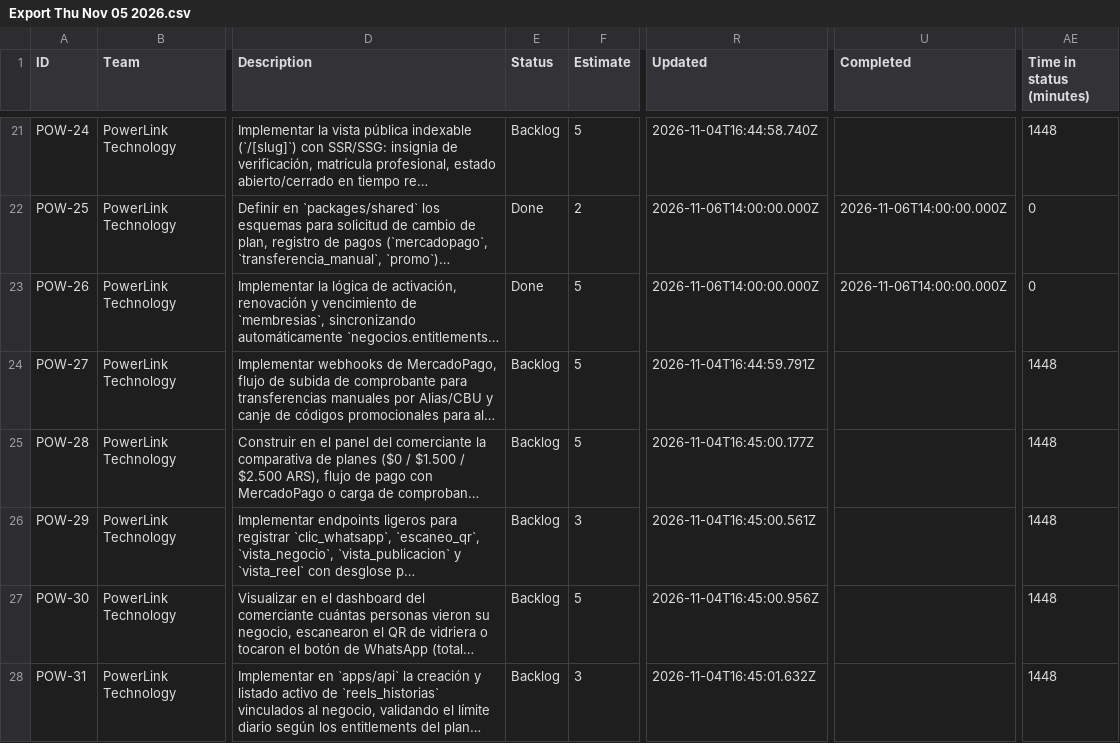
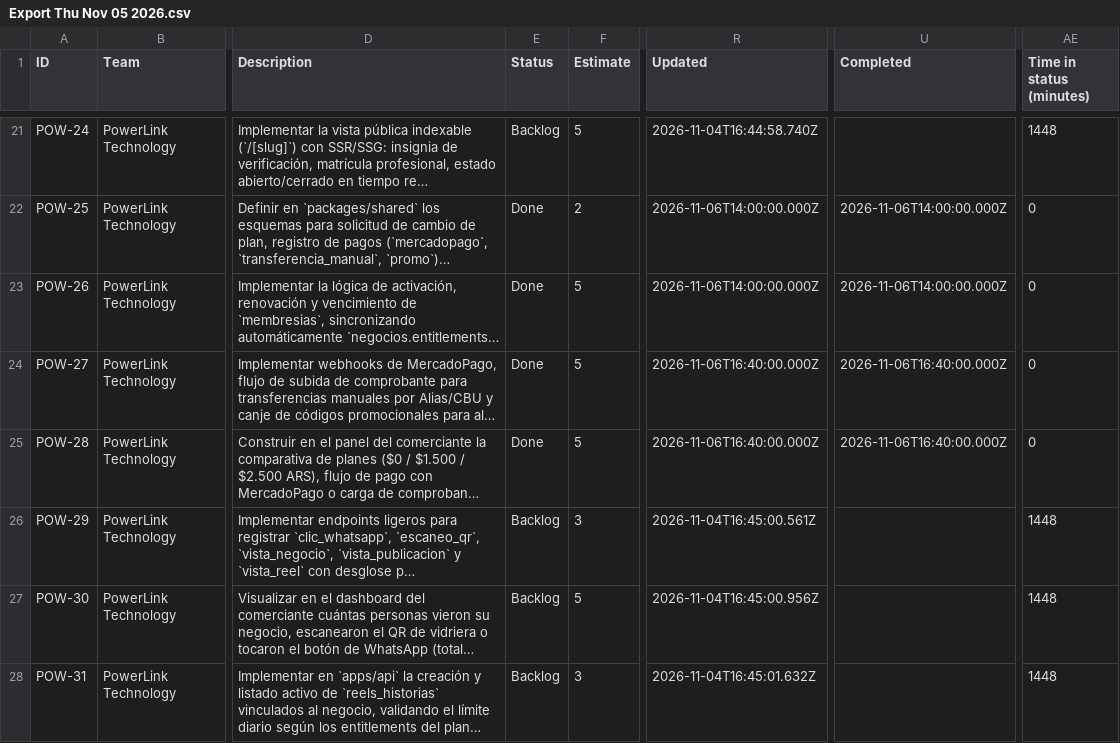
Before and after one commit to emilianogasco1999/mi-alberdi, a CSV file: .doc/Export Thu Nov 05 2026.csv, drawn as a sheet; only a part is shown, gaps mark what is left out; long unchanged cells end in …; the diff names each change by its address in the sheet, - before the commit and + after, or states it on an @@ line.

Commit message:
docs: actualizar tickets pow-27 y pow-28 a estado done

```diff
--- a/.doc/Export Thu Nov 05 2026.csv
+++ b/.doc/Export Thu Nov 05 2026.csv
-E24:E25 (Status): Backlog
+E24:E25 (Status): Done
-R24 (Updated): 2026-11-04T16:44:59.791Z
+R24 (Updated): 2026-11-06T16:40:00.000Z
-U24:U25 (Completed): (empty)
+U24:U25 (Completed): 2026-11-06T16:40:00.000Z
-AE24:AE25 (Time in status (minutes)): 1448
+AE24:AE25 (Time in status (minutes)): 0
-R25 (Updated): 2026-11-04T16:45:00.177Z
+R25 (Updated): 2026-11-06T16:40:00.000Z
```
